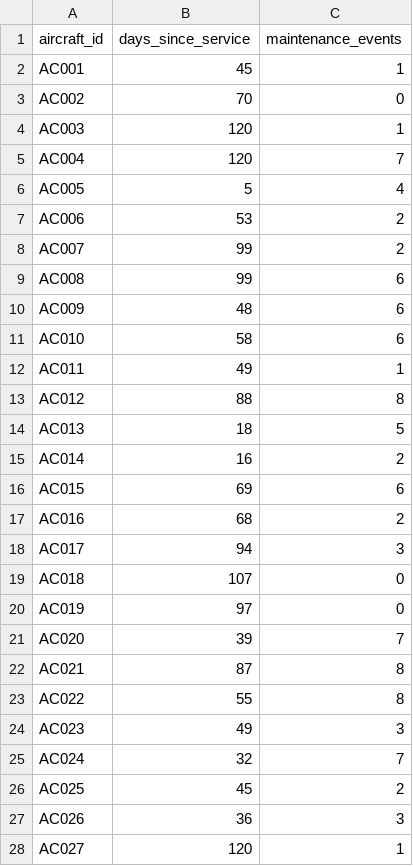
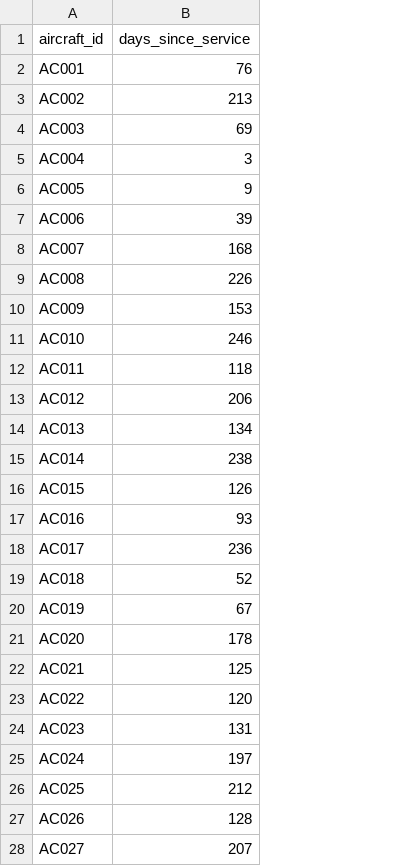
Before and after one commit to BAdithya45/dynamo-5056bd0-data-science-and-reporting, a CSV file: task/environment/data/maintenance.csv, drawn as a sheet; only a part is shown; the diff covers the shown part only; the diff names each change by its address in the sheet, - before the commit and + after, or states it on an @@ line.

```diff
--- a/task/environment/data/maintenance.csv
+++ b/task/environment/data/maintenance.csv
-column C (maintenance_events), rows 2-28: 1 | 0 | 1 | 7 | 4 | 2 | 2 | 6 | 6 | 6 | 1 | 8 | 5 | 2 | 6 | 2 | 3 | 0 | 0 | 7 | 8 | 8 | 3 | 7 | 2 | 3 | 1
-B2 (days_since_service): 45
+B2 (days_since_service): 76
-B3 (days_since_service): 70
+B3 (days_since_service): 213
-B4 (days_since_service): 120
+B4 (days_since_service): 69
-B5 (days_since_service): 120
+B5 (days_since_service): 3
-B6 (days_since_service): 5
+B6 (days_since_service): 9
-B7 (days_since_service): 53
+B7 (days_since_service): 39
-B8 (days_since_service): 99
+B8 (days_since_service): 168
-B9 (days_since_service): 99
+B9 (days_since_service): 226
-B10 (days_since_service): 48
+B10 (days_since_service): 153
-B11 (days_since_service): 58
+B11 (days_since_service): 246
-B12 (days_since_service): 49
+B12 (days_since_service): 118
-B13 (days_since_service): 88
+B13 (days_since_service): 206
-B14 (days_since_service): 18
+B14 (days_since_service): 134
-B15 (days_since_service): 16
+B15 (days_since_service): 238
-B16 (days_since_service): 69
+B16 (days_since_service): 126
-B17 (days_since_service): 68
+B17 (days_since_service): 93
-B18 (days_since_service): 94
+B18 (days_since_service): 236
-B19 (days_since_service): 107
+B19 (days_since_service): 52
-B20 (days_since_service): 97
+B20 (days_since_service): 67
-B21 (days_since_service): 39
+B21 (days_since_service): 178
-B22 (days_since_service): 87
+B22 (days_since_service): 125
-B23 (days_since_service): 55
+B23 (days_since_service): 120
-B24 (days_since_service): 49
+B24 (days_since_service): 131
-B25 (days_since_service): 32
+B25 (days_since_service): 197
-B26 (days_since_service): 45
+B26 (days_since_service): 212
-B27 (days_since_service): 36
+B27 (days_since_service): 128
-B28 (days_since_service): 120
+B28 (days_since_service): 207
```
Also changed, not shown: 13 edited cells elsewhere in this file, task/environment/data/aircraft.csv, 4 other files.
